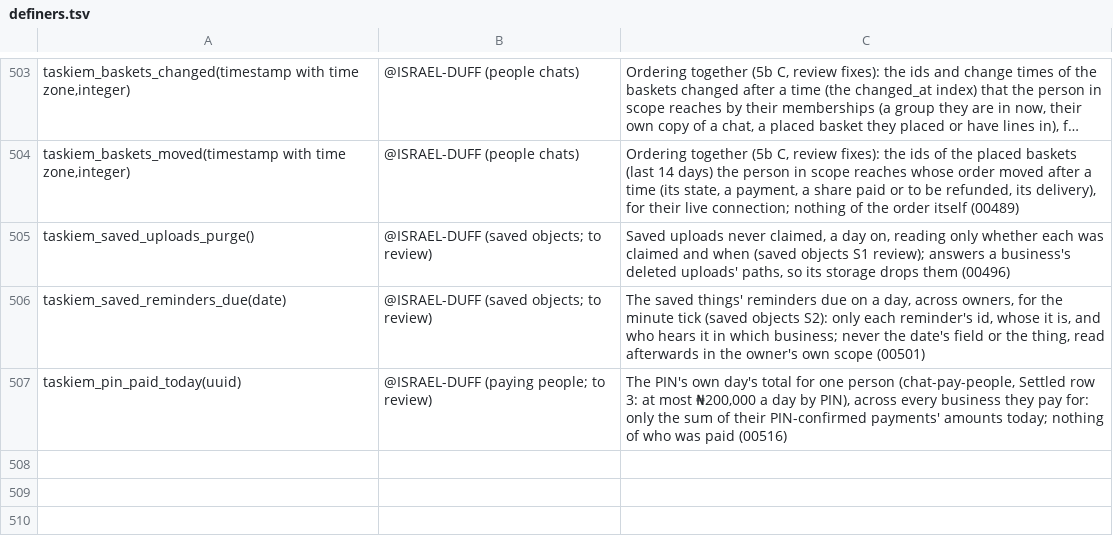
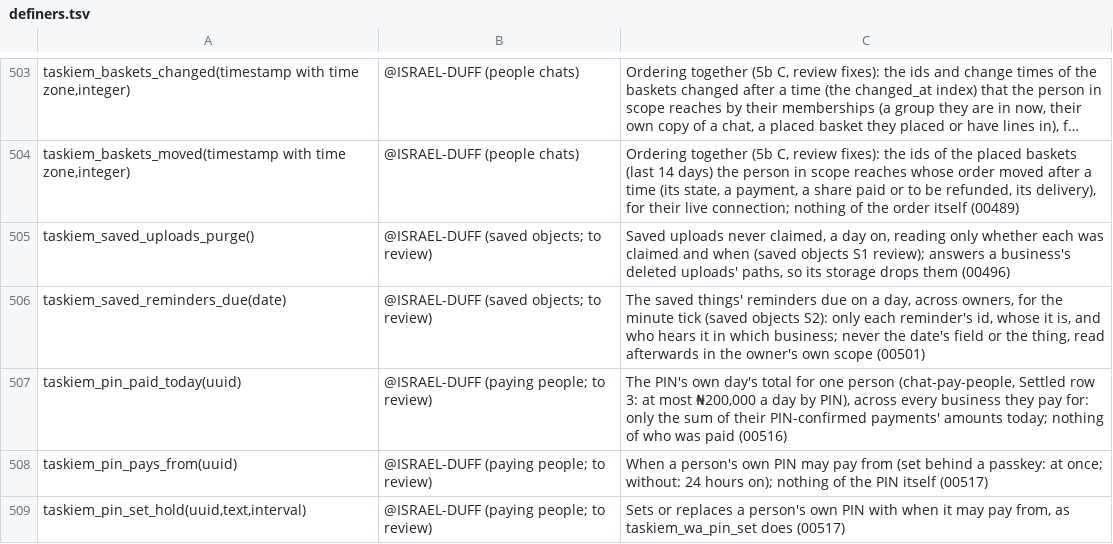
Before and after one commit to ISRAEL-DUFF/taskiem, a TSV file: engine/db/definers.tsv, drawn as a sheet; only a part is shown, gaps mark what is left out; long unchanged cells end in …; the diff names each change by its address in the sheet, - before the commit and + after, or states it on an @@ line.

```diff
--- a/engine/db/definers.tsv
+++ b/engine/db/definers.tsv
+row 508: taskiem_pin_pays_from(uuid) | @ISRAEL-DUFF (paying people; to review) | When a person's own PIN may pay from (set behind a passkey: at once; without: 24 hours on); nothing of the PIN itself (00517)
+row 509: taskiem_pin_set_hold(uuid,text,interval) | @ISRAEL-DUFF (paying people; to review) | Sets or replaces a person's own PIN with when it may pay from, as taskiem_wa_pin_set does (00517)
```
Also changed, not shown: 10 other files.
